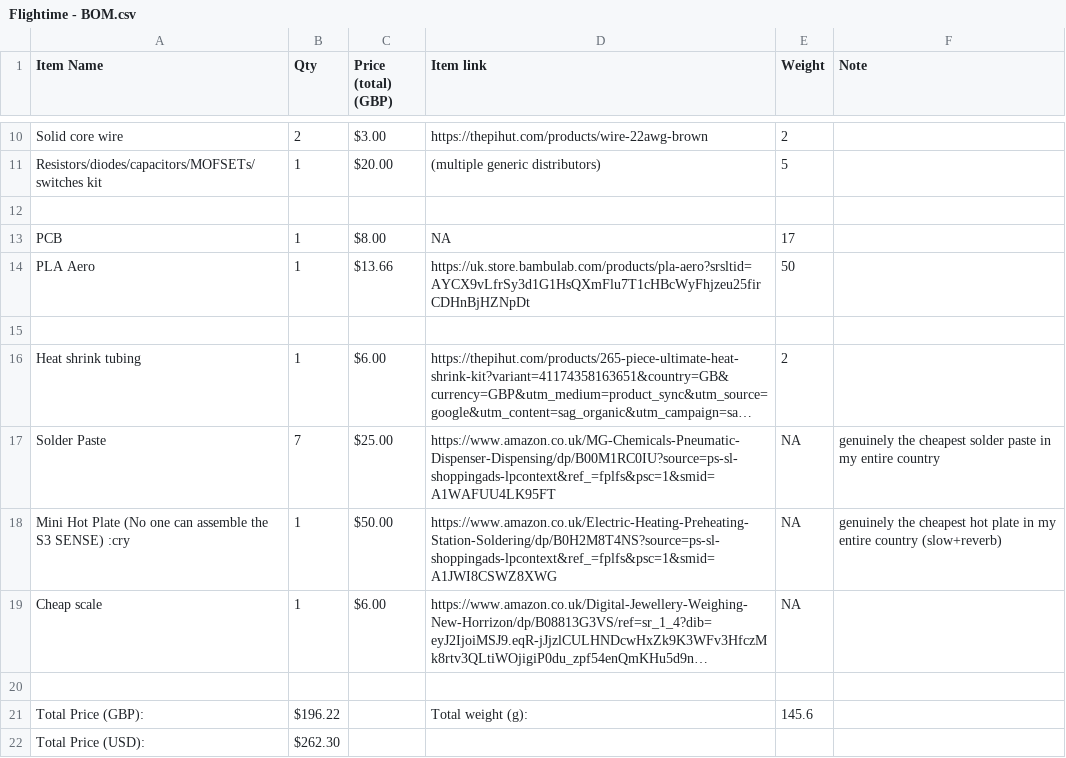
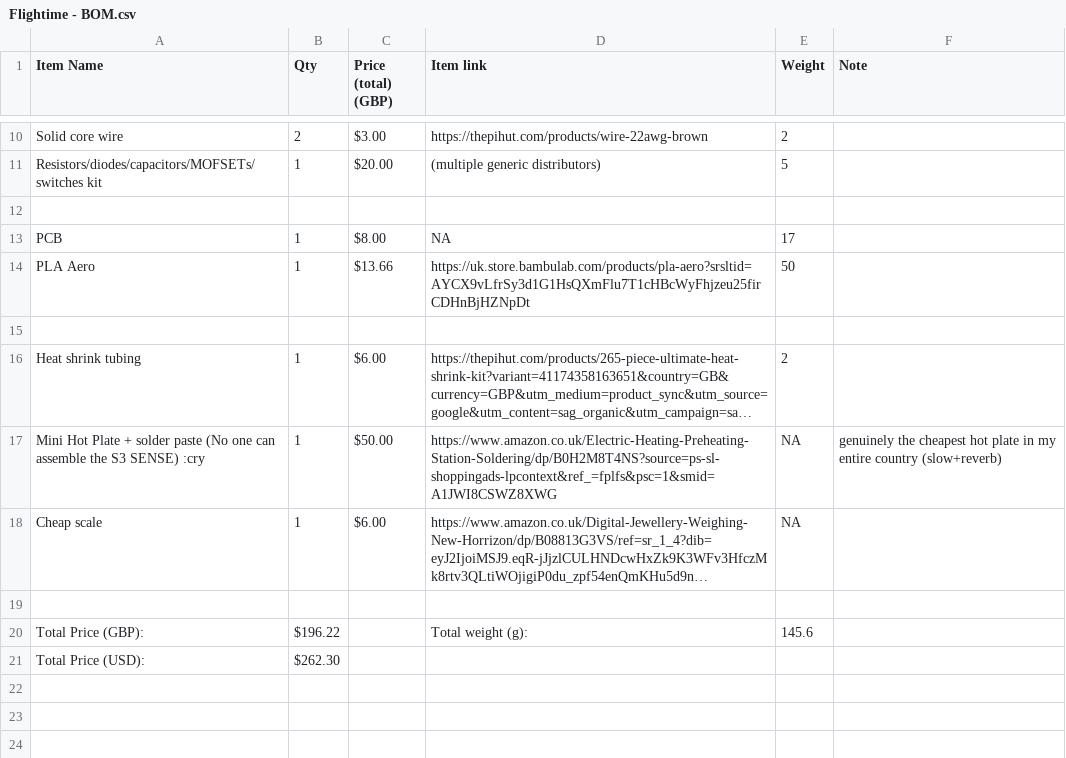
Before and after one commit to RishitJain-dev/Flightime, a CSV file: Flightime - BOM.csv, drawn as a sheet; only a part is shown, gaps mark what is left out; long unchanged cells end in …; removed rows and columns are numbered as before the commit, all else as after; the diff names each change by its address in the sheet, - before the commit and + after, or states it on an @@ line.

Commit message:
Update Flightime BOM with new items and prices

```diff
--- a/Flightime - BOM.csv
+++ b/Flightime - BOM.csv
-row 17: Solder Paste | 7 | $25.00 | https://www.amazon.co.uk/MG-Chemicals-Pneumatic-Dispenser-Dispensing/dp/B00M1RC0IU?source=ps-sl-shoppingads-lpcontext&ref_=fplfs&psc=1&smid=A1WAFUU4LK95FT | NA | genuinely the cheapest solder paste in my entire country
-A17 (Item Name): …Hot Plate (No one…
+A17 (Item Name): …Hot Plate + solder paste (No one…
```
